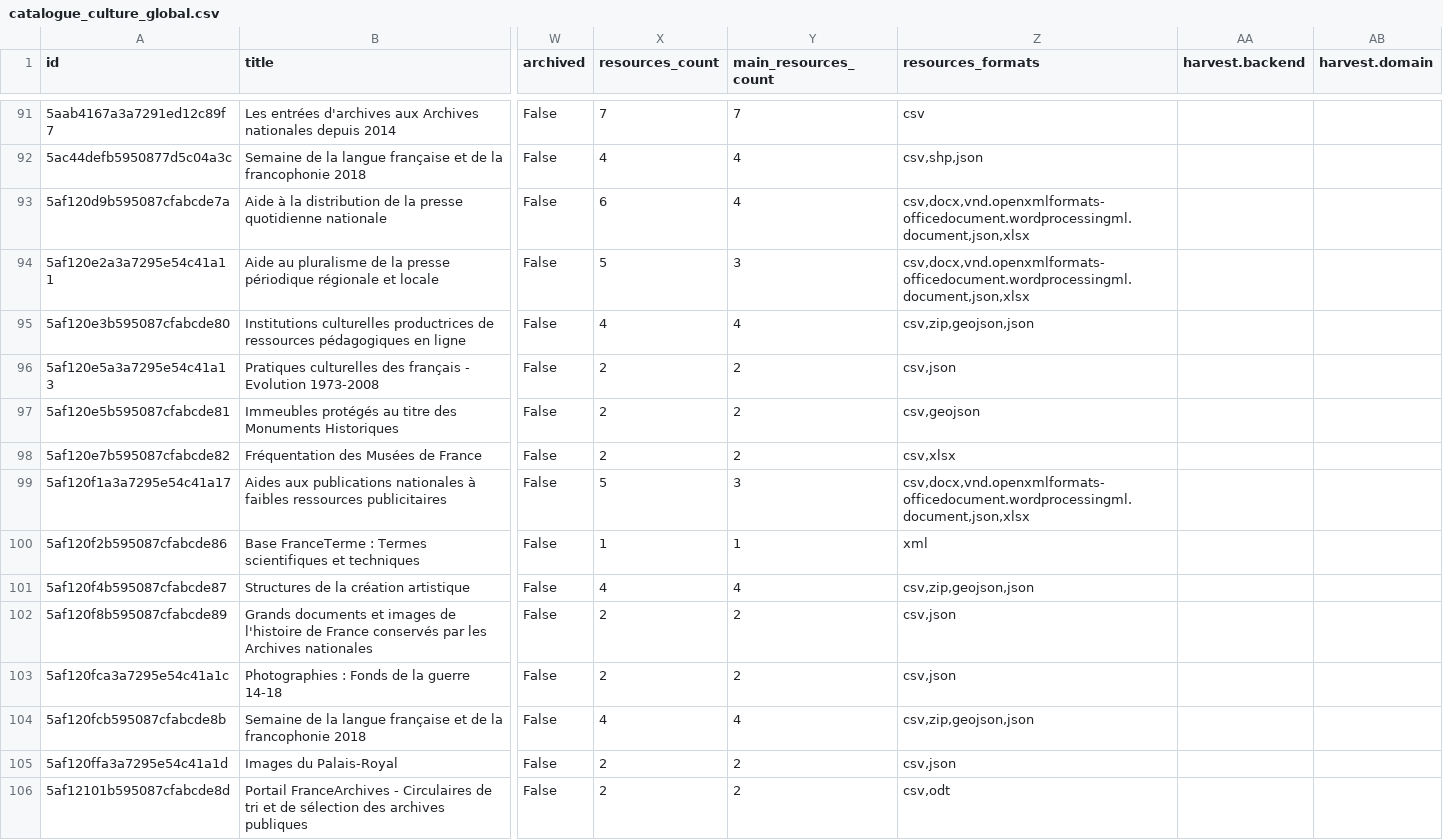
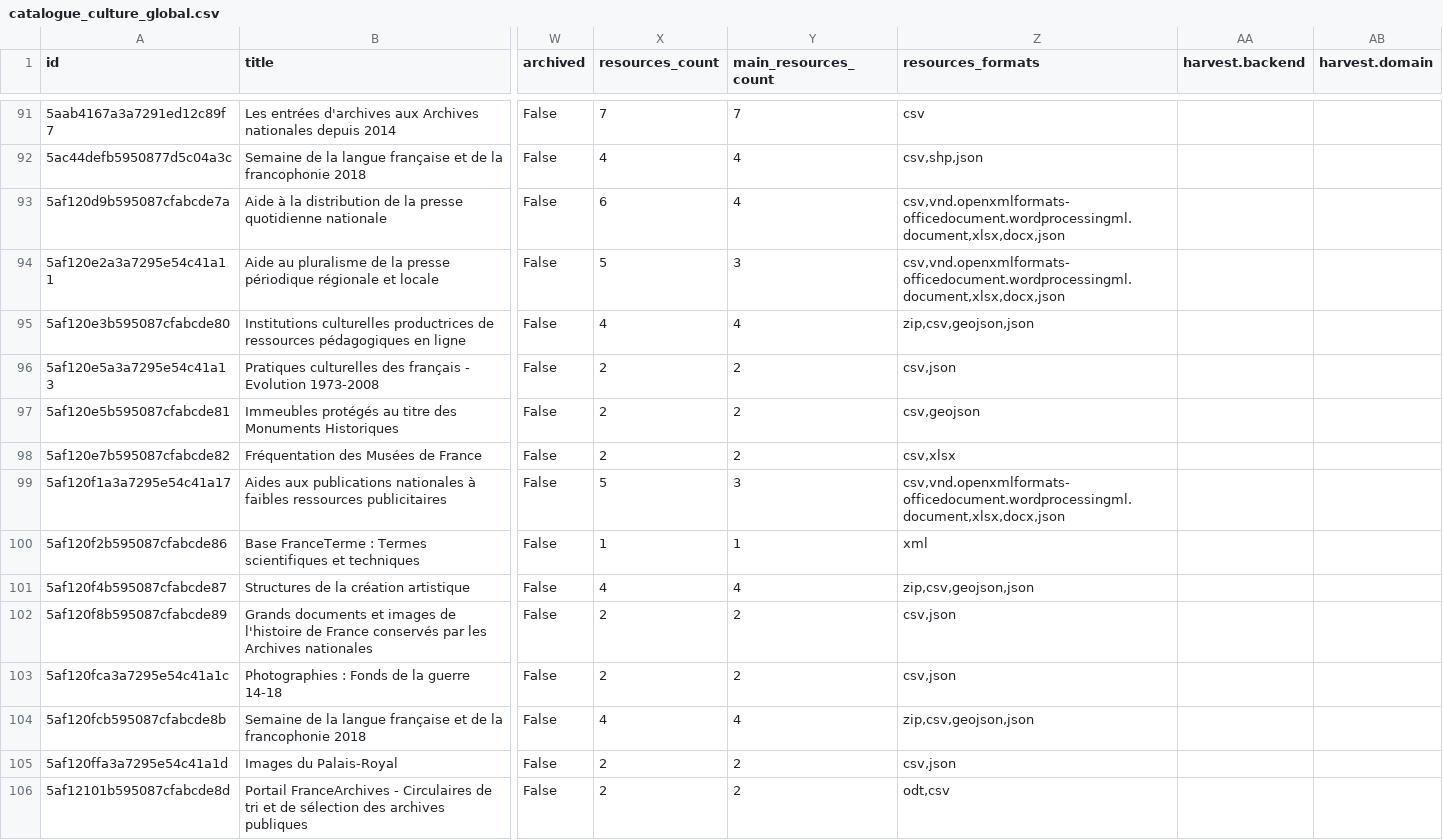
Before and after one commit to culturegouv/donnees-ouvertes, a CSV file: data/catalogue_culture_global.csv, drawn as a sheet; only a part is shown, gaps mark what is left out; the diff covers the shown part only; the diff names each change by its address in the sheet, - before the commit and + after, or states it on an @@ line.

```diff
--- a/data/catalogue_culture_global.csv
+++ b/data/catalogue_culture_global.csv
-Z93:Z94 (resources_formats): csv,docx,vnd.openxmlformats-officedocument.wordprocessingml.document,json,xlsx
+Z93:Z94 (resources_formats): csv,vnd.openxmlformats-officedocument.wordprocessingml.document,xlsx,docx,json
-Z95 (resources_formats): csv,zip,geojson,json
+Z95 (resources_formats): zip,csv,geojson,json
-Z99 (resources_formats): csv,docx,vnd.openxmlformats-officedocument.wordprocessingml.document,json,xlsx
+Z99 (resources_formats): csv,vnd.openxmlformats-officedocument.wordprocessingml.document,xlsx,docx,json
-Z101 (resources_formats): csv,zip,geojson,json
+Z101 (resources_formats): zip,csv,geojson,json
-Z104 (resources_formats): csv,zip,geojson,json
+Z104 (resources_formats): zip,csv,geojson,json
-Z106 (resources_formats): csv,odt
+Z106 (resources_formats): odt,csv
```
Also changed, not shown: 76 edited cells elsewhere in this file, data/catalogue_culture_global_stats.csv, 1 other file.
